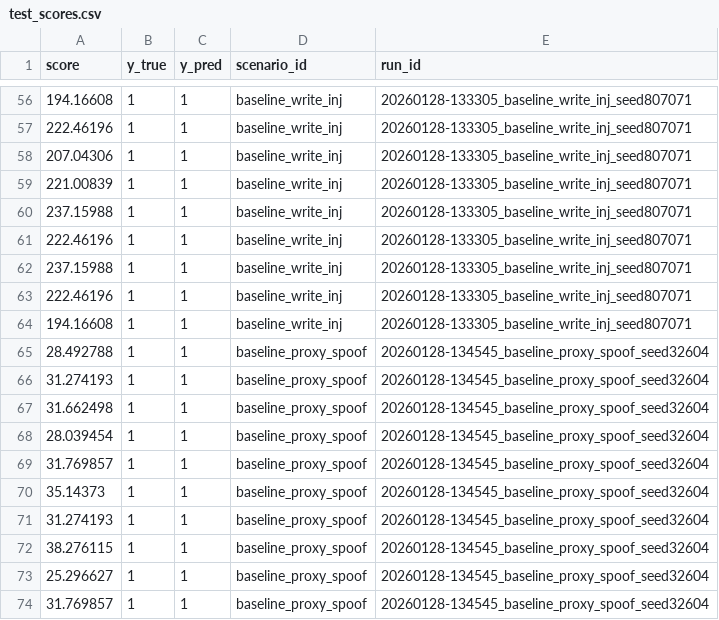
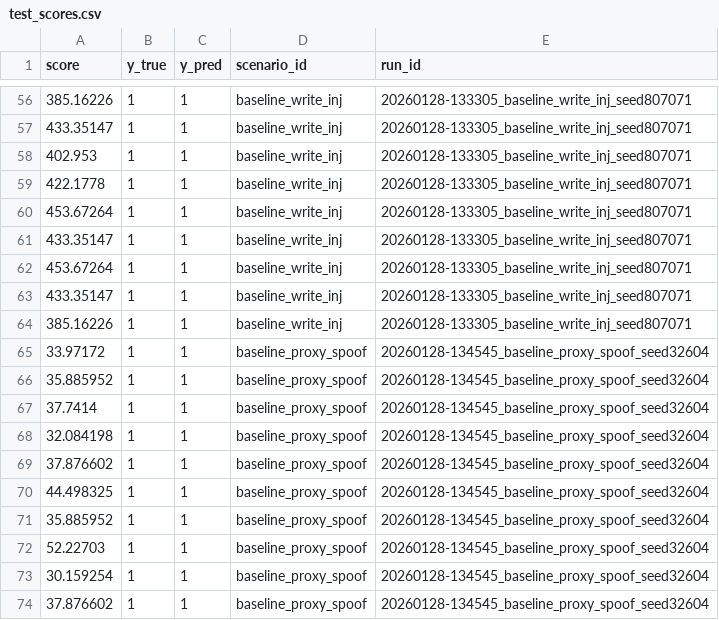
Before and after one commit to manuv2000/Praca_inzynierska, a CSV file: data_prepared/unsupervised/step5_autoencoder/test_scores.csv, drawn as a sheet; only a part is shown, gaps mark what is left out; the diff covers the shown part only.

```diff
--- a/data_prepared/unsupervised/step5_autoencoder/test_scores.csv
+++ b/data_prepared/unsupervised/step5_autoencoder/test_scores.csv
@@ -56,19 +56,19 @@ score,y_true,y_pred,scenario_id,run_id
-194.16608,1,1,baseline_write_inj,20260128-133305_baseline_write_inj_seed807071
-222.46196,1,1,baseline_write_inj,20260128-133305_baseline_write_inj_seed807071
-207.04306,1,1,baseline_write_inj,20260128-133305_baseline_write_inj_seed807071
-221.00839,1,1,baseline_write_inj,20260128-133305_baseline_write_inj_seed807071
-237.15988,1,1,baseline_write_inj,20260128-133305_baseline_write_inj_seed807071
-222.46196,1,1,baseline_write_inj,20260128-133305_baseline_write_inj_seed807071
-237.15988,1,1,baseline_write_inj,20260128-133305_baseline_write_inj_seed807071
-222.46196,1,1,baseline_write_inj,20260128-133305_baseline_write_inj_seed807071
-194.16608,1,1,baseline_write_inj,20260128-133305_baseline_write_inj_seed807071
-28.492788,1,1,baseline_proxy_spoof,20260128-134545_baseline_proxy_spoof_seed32604
-31.274193,1,1,baseline_proxy_spoof,20260128-134545_baseline_proxy_spoof_seed32604
-31.662498,1,1,baseline_proxy_spoof,20260128-134545_baseline_proxy_spoof_seed32604
-28.039454,1,1,baseline_proxy_spoof,20260128-134545_baseline_proxy_spoof_seed32604
-31.769857,1,1,baseline_proxy_spoof,20260128-134545_baseline_proxy_spoof_seed32604
-35.14373,1,1,baseline_proxy_spoof,20260128-134545_baseline_proxy_spoof_seed32604
-31.274193,1,1,baseline_proxy_spoof,20260128-134545_baseline_proxy_spoof_seed32604
-38.276115,1,1,baseline_proxy_spoof,20260128-134545_baseline_proxy_spoof_seed32604
-25.296627,1,1,baseline_proxy_spoof,20260128-134545_baseline_proxy_spoof_seed32604
-31.769857,1,1,baseline_proxy_spoof,20260128-134545_baseline_proxy_spoof_seed32604
+385.16226,1,1,baseline_write_inj,20260128-133305_baseline_write_inj_seed807071
+433.35147,1,1,baseline_write_inj,20260128-133305_baseline_write_inj_seed807071
+402.953,1,1,baseline_write_inj,20260128-133305_baseline_write_inj_seed807071
+422.1778,1,1,baseline_write_inj,20260128-133305_baseline_write_inj_seed807071
+453.67264,1,1,baseline_write_inj,20260128-133305_baseline_write_inj_seed807071
+433.35147,1,1,baseline_write_inj,20260128-133305_baseline_write_inj_seed807071
+453.67264,1,1,baseline_write_inj,20260128-133305_baseline_write_inj_seed807071
+433.35147,1,1,baseline_write_inj,20260128-133305_baseline_write_inj_seed807071
+385.16226,1,1,baseline_write_inj,20260128-133305_baseline_write_inj_seed807071
+33.97172,1,1,baseline_proxy_spoof,20260128-134545_baseline_proxy_spoof_seed32604
+35.885952,1,1,baseline_proxy_spoof,20260128-134545_baseline_proxy_spoof_seed32604
+37.7414,1,1,baseline_proxy_spoof,20260128-134545_baseline_proxy_spoof_seed32604
+32.084198,1,1,baseline_proxy_spoof,20260128-134545_baseline_proxy_spoof_seed32604
+37.876602,1,1,baseline_proxy_spoof,20260128-134545_baseline_proxy_spoof_seed32604
+44.498325,1,1,baseline_proxy_spoof,20260128-134545_baseline_proxy_spoof_seed32604
+35.885952,1,1,baseline_proxy_spoof,20260128-134545_baseline_proxy_spoof_seed32604
+52.22703,1,1,baseline_proxy_spoof,20260128-134545_baseline_proxy_spoof_seed32604
+30.159254,1,1,baseline_proxy_spoof,20260128-134545_baseline_proxy_spoof_seed32604
+37.876602,1,1,baseline_proxy_spoof,20260128-134545_baseline_proxy_spoof_seed32604
```
Also changed, not shown: 57 edited cells elsewhere in this file, capture/pcap/index.csv, data_prepared/unsupervised/step3_iforest/test_scores.csv, 29 other files.
